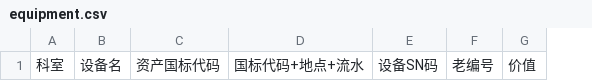
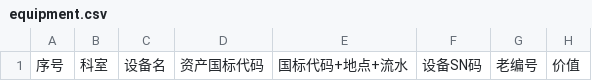
Before and after one commit to minghao8989/mzsyshebeike2025, a CSV file: data/equipment.csv, drawn as a sheet; only a part is shown; the diff names each change by its address in the sheet, - before the commit and + after, or states it on an @@ line.

Commit message:
Update equipment.csv

```diff
--- a/data/equipment.csv
+++ b/data/equipment.csv
+column A, row 1: 序号
```
